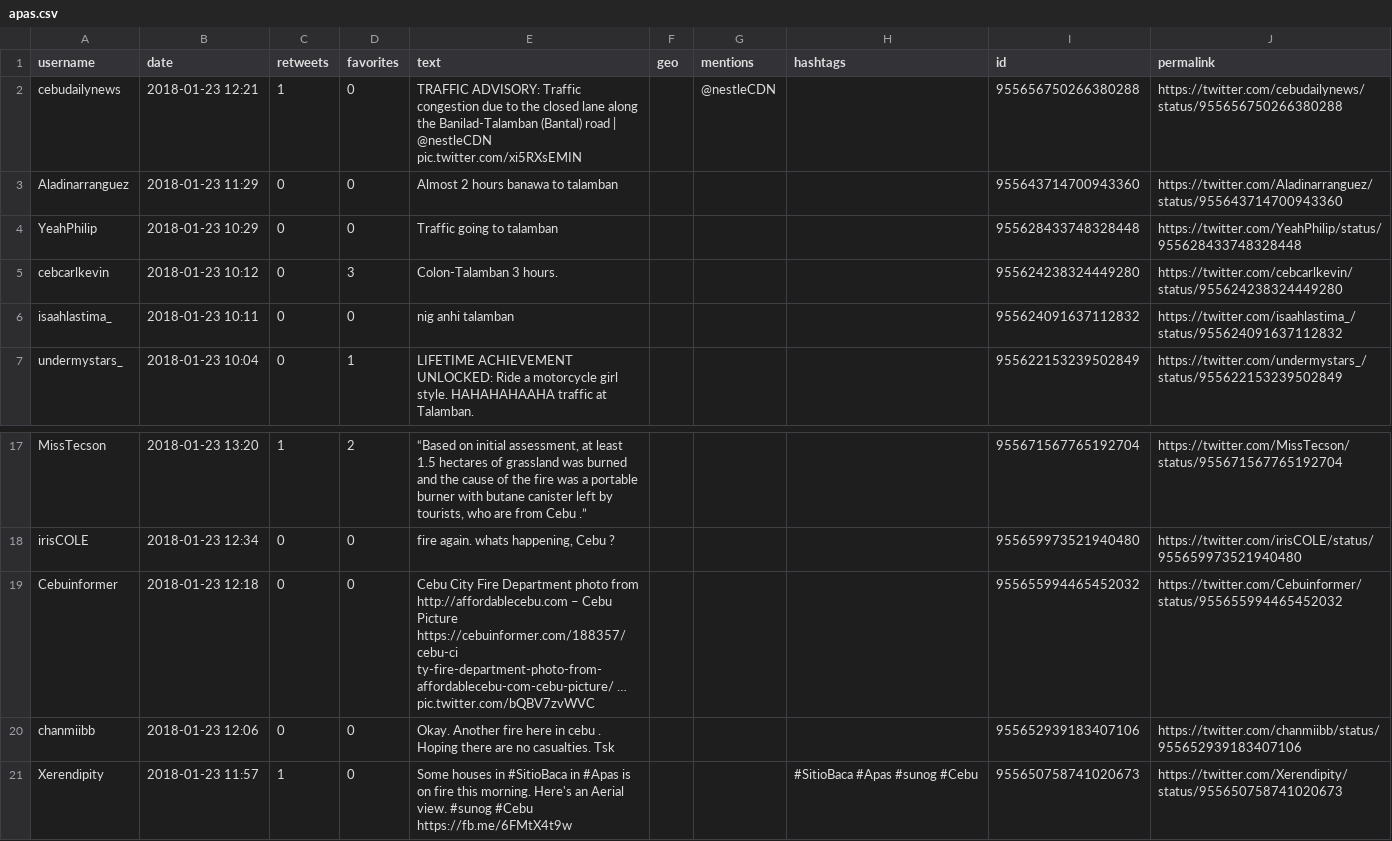
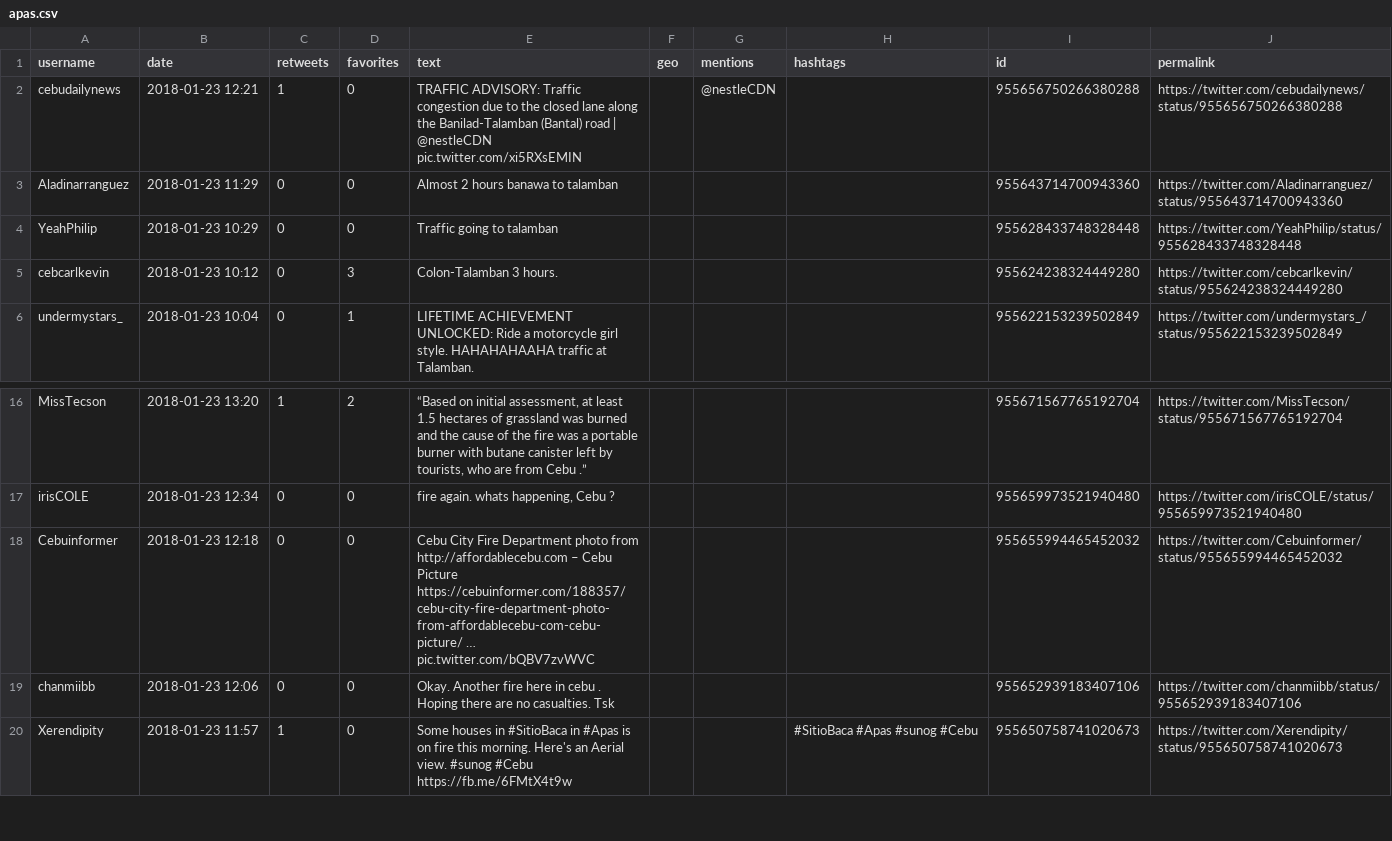
Before and after one commit to jmrequioma/LDAFireTweets, a CSV file: apas.csv, drawn as a sheet; only a part is shown, gaps mark what is left out.

```diff
--- a/apas.csv
+++ b/apas.csv
@@ -5,3 +5,2 @@ YeahPhilip;2018-01-23 10:29;0;0;"Traffic going to talamban";;;;"9556284337483284
 cebcarlkevin;2018-01-23 10:12;0;3;"Colon-Talamban 3 hours.";;;;"955624238324449280";https://twitter.com/cebcarlkevin/status/955624238324449280
-isaahlastima_;2018-01-23 10:11;0;0;"nig anhi talamban";;;;"955624091637112832";https://twitter.com/isaahlastima_/status/955624091637112832
 undermystars_;2018-01-23 10:04;0;1;"LIFETIME ACHIEVEMENT UNLOCKED: Ride a motorcycle girl style. HAHAHAHAAHA traffic at Talamban.";;;;"955622153239502849";https://twitter.com/undermystars_/status/955622153239502849
@@ -18,3 +17,3 @@ MissTecson;2018-01-23 13:20;1;2;"“Based on initial assessment, at least 1.5 he
 irisCOLE;2018-01-23 12:34;0;0;"fire again. whats happening, Cebu ?";;;;"955659973521940480";https://twitter.com/irisCOLE/status/955659973521940480
-Cebuinformer;2018-01-23 12:18;0;0;"Cebu City Fire Department photo from http://affordablecebu.com – Cebu Picture https://cebuinformer.com/188357/cebu-ci ty-fire-department-photo-from-affordablecebu-com-cebu-picture/ … pic.twitter.com/bQBV7zvWVC";;;;"955655994465452032";https://twitter.com/Cebuinformer/status/955655994465452032
+Cebuinformer;2018-01-23 12:18;0;0;"Cebu City Fire Department photo from http://affordablecebu.com – Cebu Picture https://cebuinformer.com/188357/cebu-city-fire-department-photo-from-affordablecebu-com-cebu-picture/ … pic.twitter.com/bQBV7zvWVC";;;;"955655994465452032";https://twitter.com/Cebuinformer/status/955655994465452032
 chanmiibb;2018-01-23 12:06;0;0;"Okay. Another fire here in cebu . Hoping there are no casualties. Tsk";;;;"955652939183407106";https://twitter.com/chanmiibb/status/955652939183407106
```
Also changed, not shown: buhisan.csv, davao.csv, 5 other files.
